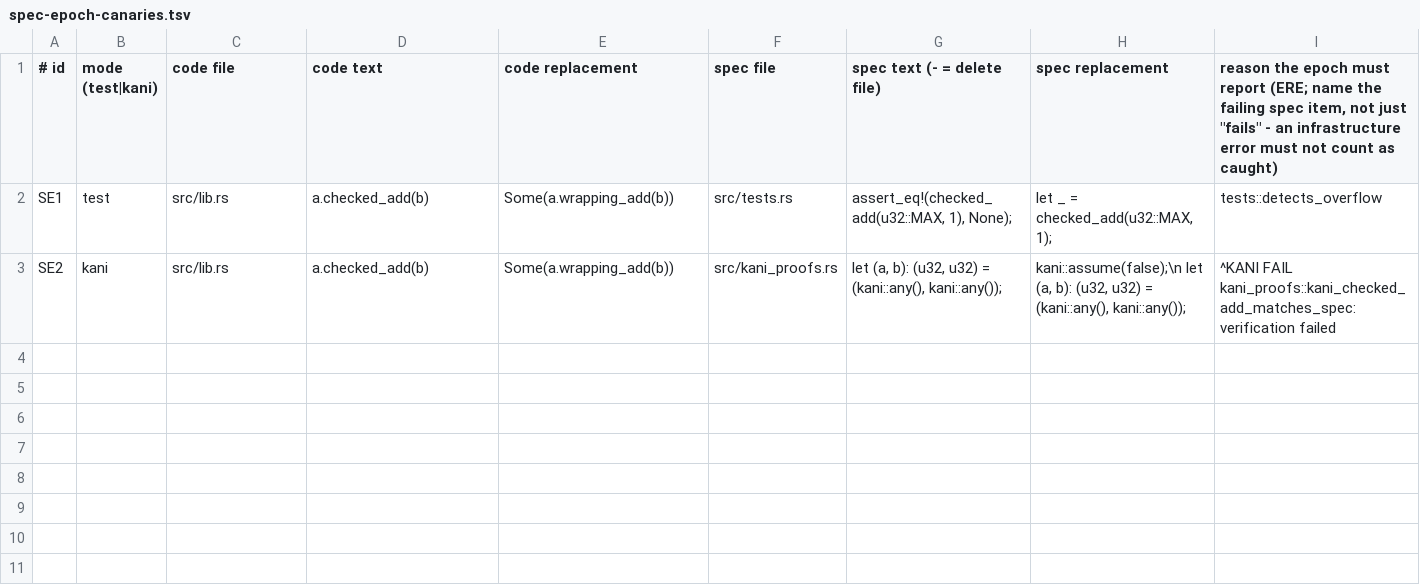
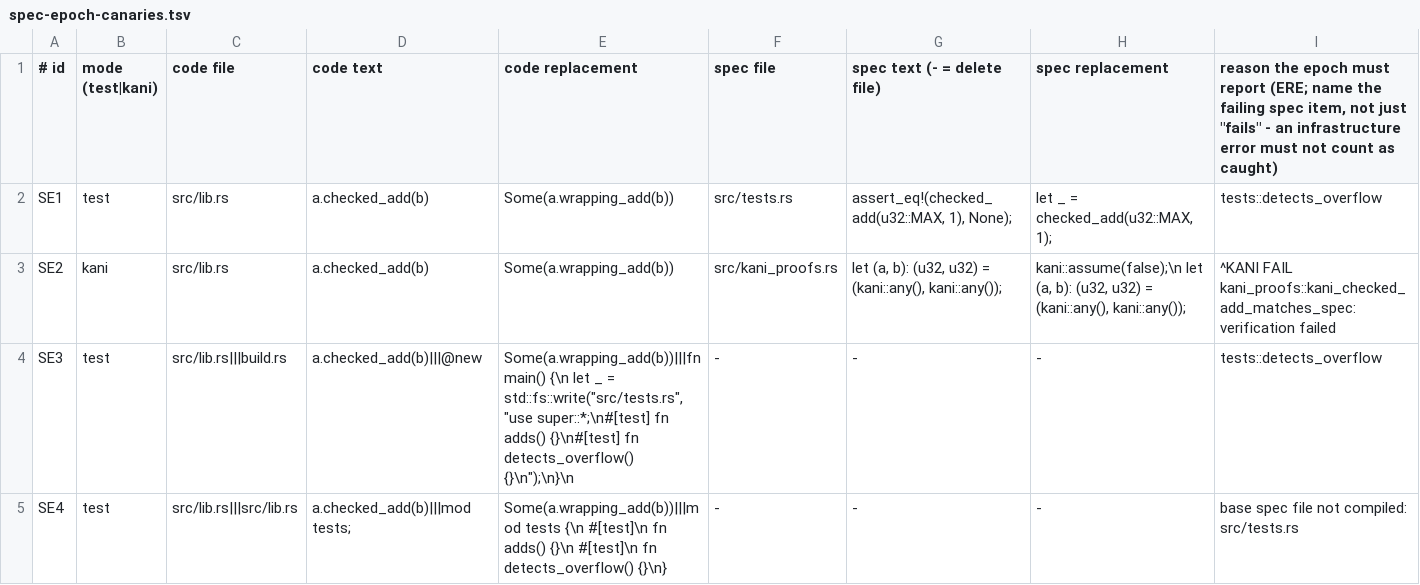
Before and after one commit to Demiurg-AU/rust-cicd-core, a TSV file: spec-epoch-canaries.tsv, drawn as a sheet; the diff names each change by its address in the sheet, - before the commit and + after, or states it on an @@ line.

```diff
--- a/spec-epoch-canaries.tsv
+++ b/spec-epoch-canaries.tsv
+row 4: SE3 | test | src/lib.rs|||build.rs | a.checked_add(b)|||@new | Some(a.wrapping_add(b))|||fn main() {\n let _ = std::fs::write("src/tests.rs", "use super::*;\n#[test] fn adds() {}\n#[test] fn detects_overflow() {}\n");\n}\n | - | - | - | tests::detects_overflow
+row 5: SE4 | test | src/lib.rs|||src/lib.rs | a.checked_add(b)|||mod tests; | Some(a.wrapping_add(b))|||mod tests {\n #[test]\n fn adds() {}\n #[test]\n fn detects_overflow() {}\n} | - | - | - | base spec file not compiled: src/tests.rs
```
Also changed, not shown: assumptions.tsv, threat-model.tsv, 8 other files.
